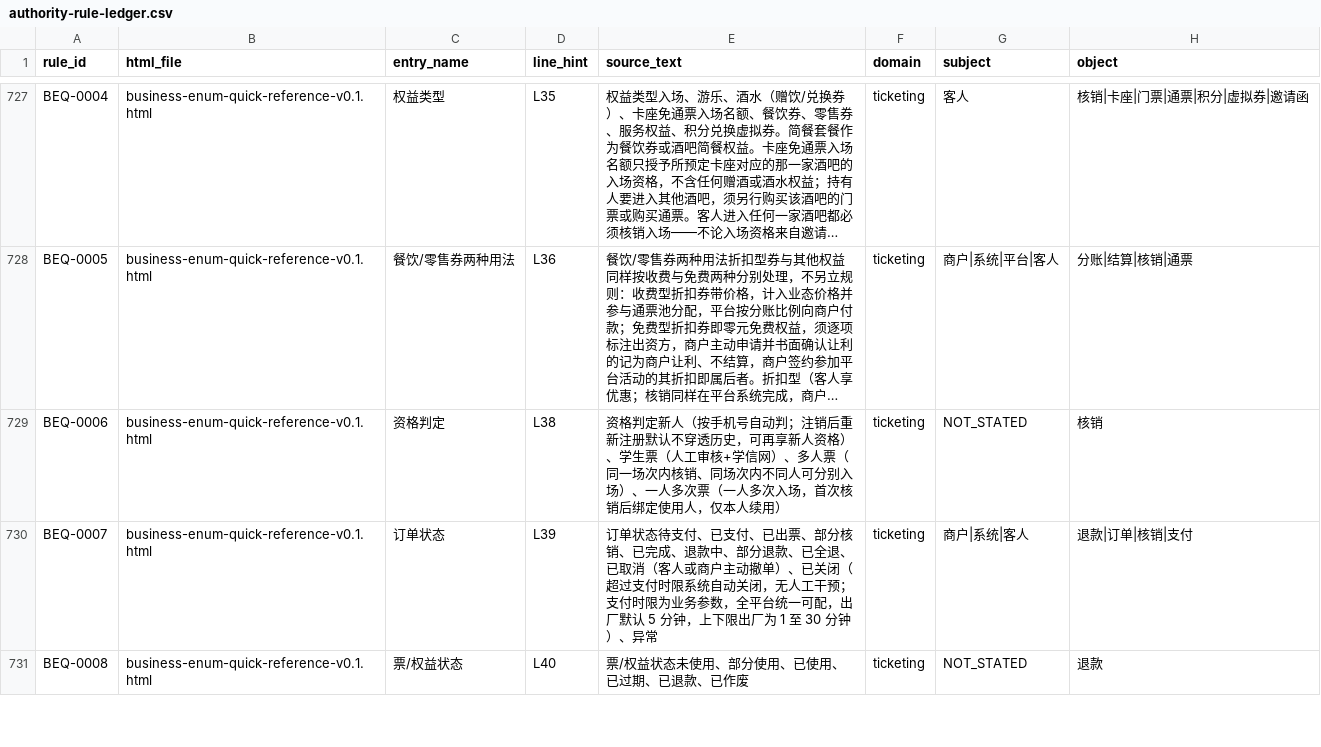
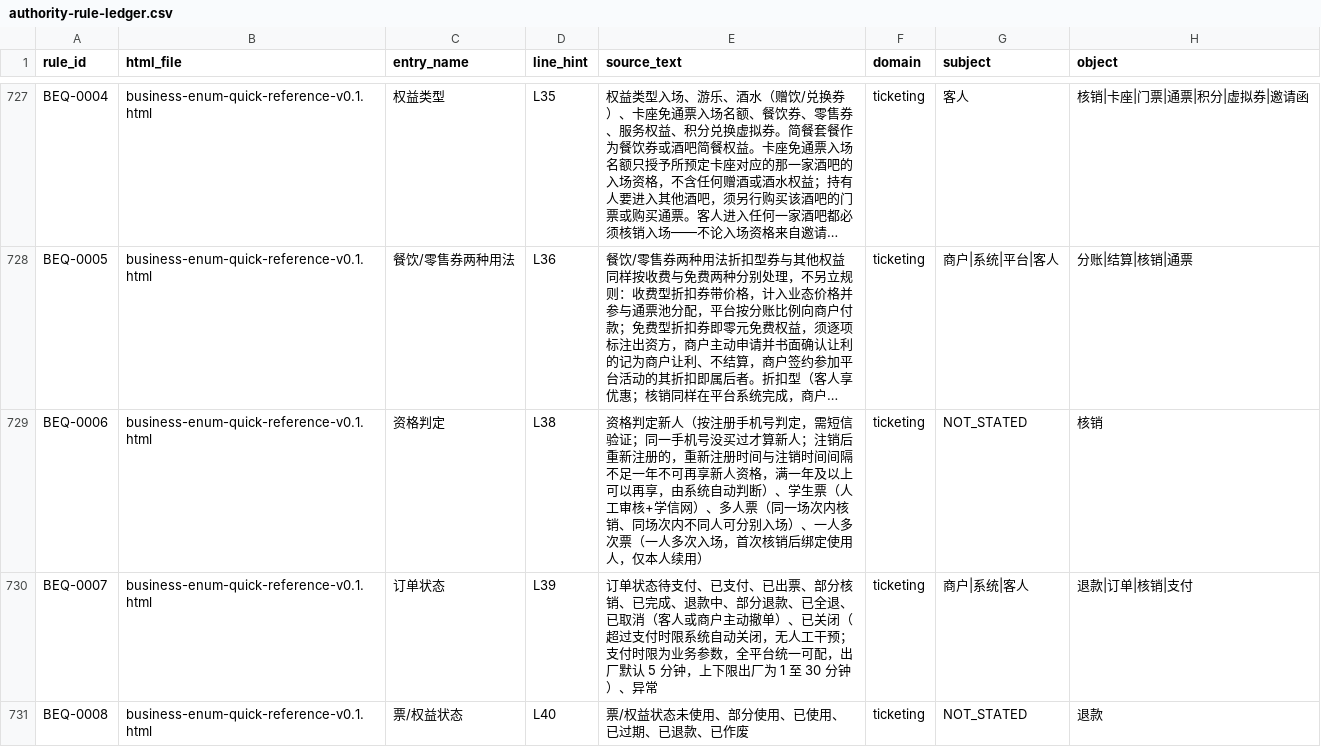
Before and after one commit to jxh1979/mall, a CSV file: docs/prd-audit/authority-rule-ledger.csv, drawn as a sheet; only a part is shown, gaps mark what is left out; long unchanged cells end in …; the diff covers the shown part only; the diff names each change by its address in the sheet, - before the commit and + after, or states it on an @@ line.

Commit message:
docs: synchronize M001 authority text mirrors

```diff
--- a/docs/prd-audit/authority-rule-ledger.csv
+++ b/docs/prd-audit/authority-rule-ledger.csv
-E729 (source_text): …新人（按手机号自动判；注销后重新注册默认不穿透历史，可再享新人资格）、学生…
+E729 (source_text): …新人（按注册手机号判定，需短信验证；同一手机号没买过才算新人；注销后重新注册的，重新注册时间与注销时间间隔不足一年不可再享新人资格，满一年及以上可以再享，由系统自动判断）、学生…
```
Also changed, not shown: 30 edited cells elsewhere in this file, docs/prd-audit/entry-registry.csv, 2 other files.
